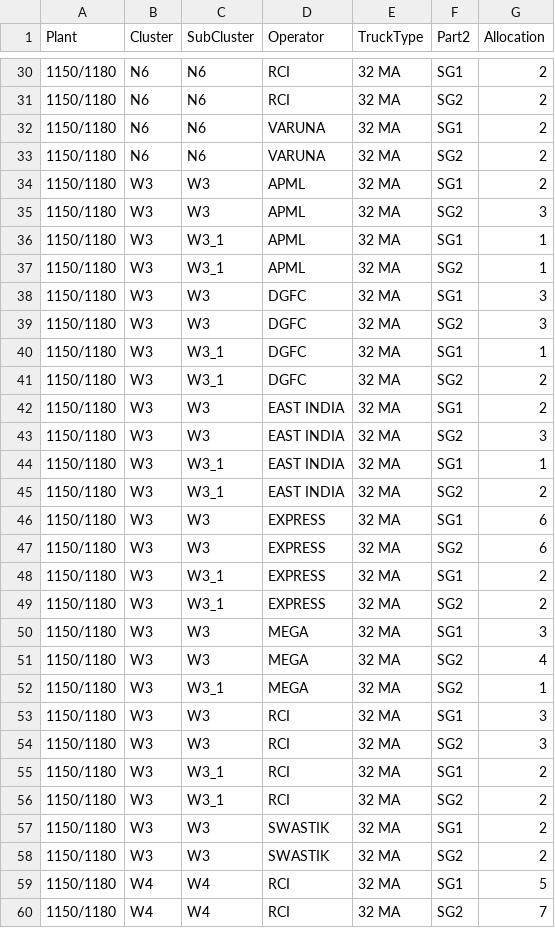
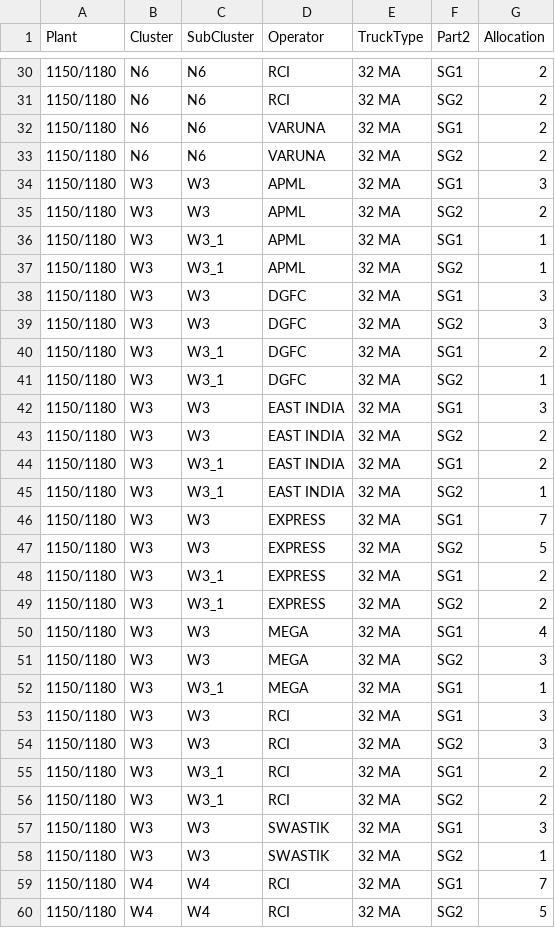
Before and after one commit to darshit-shah/MRF-Model, a CSV file: 20151229205205572/20151229205205572/output.csv, drawn as a sheet; only a part is shown, gaps mark what is left out; the diff covers the shown part only.

Commit message:
Version 13
Part 1 = 55% & Part 2 = 45%

```diff
--- a/20151229205205572/20151229205205572/output.csv
+++ b/20151229205205572/20151229205205572/output.csv
@@ -33,4 +33,4 @@ Plant,Cluster,SubCluster,Operator,TruckType,Part2,Allocation
 1150/1180,N6,N6,VARUNA,32 MA,SG2,2
-1150/1180,W3,W3,APML,32 MA,SG1,2
-1150/1180,W3,W3,APML,32 MA,SG2,3
+1150/1180,W3,W3,APML,32 MA,SG1,3
+1150/1180,W3,W3,APML,32 MA,SG2,2
 1150/1180,W3,W3_1,APML,32 MA,SG1,1
@@ -39,15 +39,15 @@ Plant,Cluster,SubCluster,Operator,TruckType,Part2,Allocation
 1150/1180,W3,W3,DGFC,32 MA,SG2,3
-1150/1180,W3,W3_1,DGFC,32 MA,SG1,1
-1150/1180,W3,W3_1,DGFC,32 MA,SG2,2
-1150/1180,W3,W3,EAST INDIA,32 MA,SG1,2
-1150/1180,W3,W3,EAST INDIA,32 MA,SG2,3
-1150/1180,W3,W3_1,EAST INDIA,32 MA,SG1,1
-1150/1180,W3,W3_1,EAST INDIA,32 MA,SG2,2
-1150/1180,W3,W3,EXPRESS,32 MA,SG1,6
-1150/1180,W3,W3,EXPRESS,32 MA,SG2,6
+1150/1180,W3,W3_1,DGFC,32 MA,SG1,2
+1150/1180,W3,W3_1,DGFC,32 MA,SG2,1
+1150/1180,W3,W3,EAST INDIA,32 MA,SG1,3
+1150/1180,W3,W3,EAST INDIA,32 MA,SG2,2
+1150/1180,W3,W3_1,EAST INDIA,32 MA,SG1,2
+1150/1180,W3,W3_1,EAST INDIA,32 MA,SG2,1
+1150/1180,W3,W3,EXPRESS,32 MA,SG1,7
+1150/1180,W3,W3,EXPRESS,32 MA,SG2,5
 1150/1180,W3,W3_1,EXPRESS,32 MA,SG1,2
 1150/1180,W3,W3_1,EXPRESS,32 MA,SG2,2
-1150/1180,W3,W3,MEGA,32 MA,SG1,3
-1150/1180,W3,W3,MEGA,32 MA,SG2,4
-1150/1180,W3,W3_1,MEGA,32 MA,SG2,1
+1150/1180,W3,W3,MEGA,32 MA,SG1,4
+1150/1180,W3,W3,MEGA,32 MA,SG2,3
+1150/1180,W3,W3_1,MEGA,32 MA,SG1,1
 1150/1180,W3,W3,RCI,32 MA,SG1,3
@@ -56,5 +56,5 @@ Plant,Cluster,SubCluster,Operator,TruckType,Part2,Allocation
 1150/1180,W3,W3_1,RCI,32 MA,SG2,2
-1150/1180,W3,W3,SWASTIK,32 MA,SG1,2
-1150/1180,W3,W3,SWASTIK,32 MA,SG2,2
-1150/1180,W4,W4,RCI,32 MA,SG1,5
-1150/1180,W4,W4,RCI,32 MA,SG2,7
+1150/1180,W3,W3,SWASTIK,32 MA,SG1,3
+1150/1180,W3,W3,SWASTIK,32 MA,SG2,1
+1150/1180,W4,W4,RCI,32 MA,SG1,7
+1150/1180,W4,W4,RCI,32 MA,SG2,5
```
Also changed, not shown: 3 removed rows and 59 edited cells elsewhere in this file, 20151229205205572/20151229205205572/Master_Transporter_Share.csv, 20151229205205572/20151229205205572/Step10_Demand_SubCluster_Wise.csv, 1 other file.
